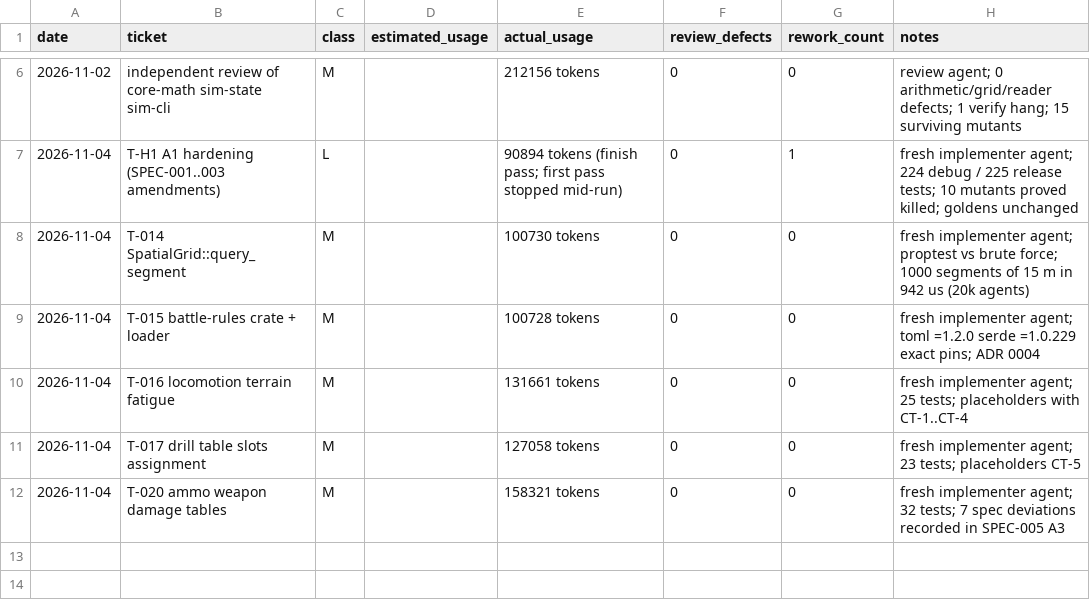
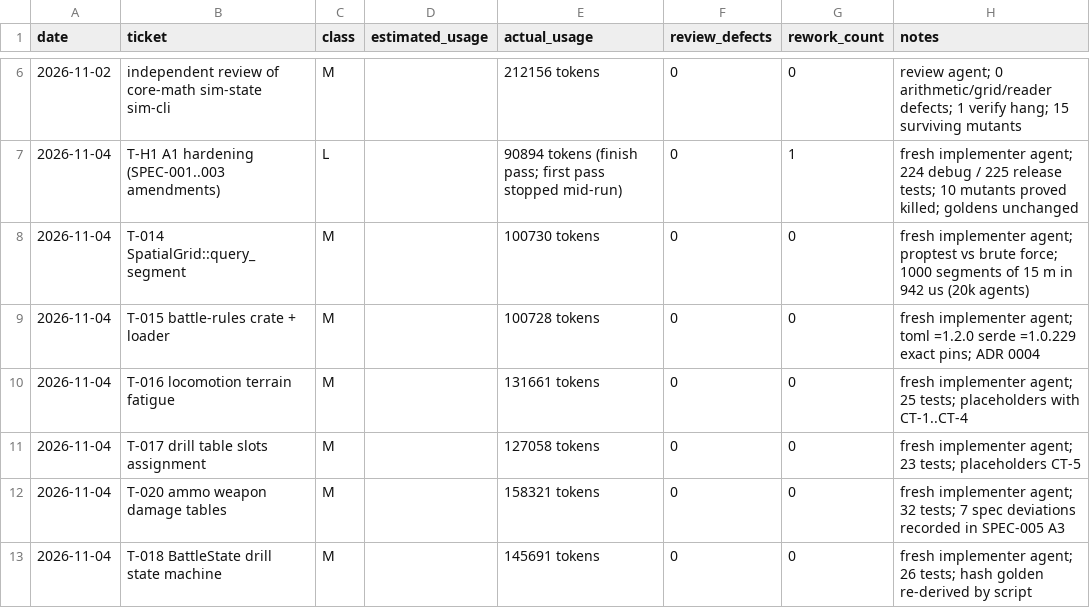
Before and after one commit to mlegere9789-collab/special-memory, a CSV file: ledger/usage.csv, drawn as a sheet; only a part is shown, gaps mark what is left out.

```diff
--- a/ledger/usage.csv
+++ b/ledger/usage.csv
@@ -12 +12,2 @@ date,ticket,class,estimated_usage,actual_usage,review_defects,rework_count,notes
 2026-11-04,T-020 ammo weapon damage tables,M,,158321 tokens,0,0,fresh implementer agent; 32 tests; 7 spec deviations recorded in SPEC-005 A3
+2026-11-04,T-018 BattleState drill state machine,M,,145691 tokens,0,0,fresh implementer agent; 26 tests; hash golden re-derived by script
```
